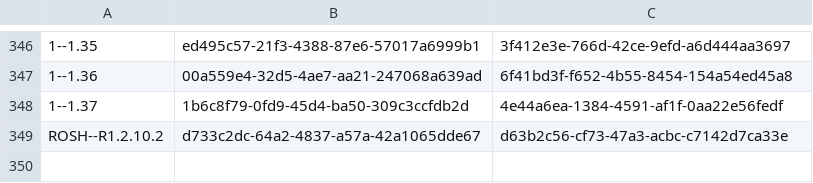
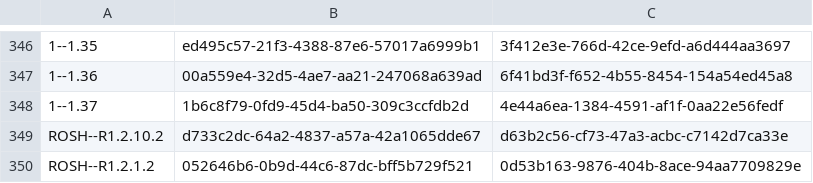
Before and after one commit to ministryofjustice/hmpps-assessments-api, a CSV file: psr/data/uuids/oasys-mapping-uuids.csv, drawn as a sheet; only a part is shown, gaps mark what is left out; the diff names each change by its address in the sheet, - before the commit and + after, or states it on an @@ line.

```diff
--- a/psr/data/uuids/oasys-mapping-uuids.csv
+++ b/psr/data/uuids/oasys-mapping-uuids.csv
+row 350: ROSH--R1.2.1.2 | 052646b6-0b9d-44c6-87dc-bff5b729f521 | 0d53b163-9876-404b-8ace-94aa7709829e
```
Also changed, not shown: psr/assessments/0001_reordered_short-form_psr_assessment_2-2_OASys_OGRS_and_RSR_only.csv, psr/data/oasys-layer1-export.csv, 5 other files.
